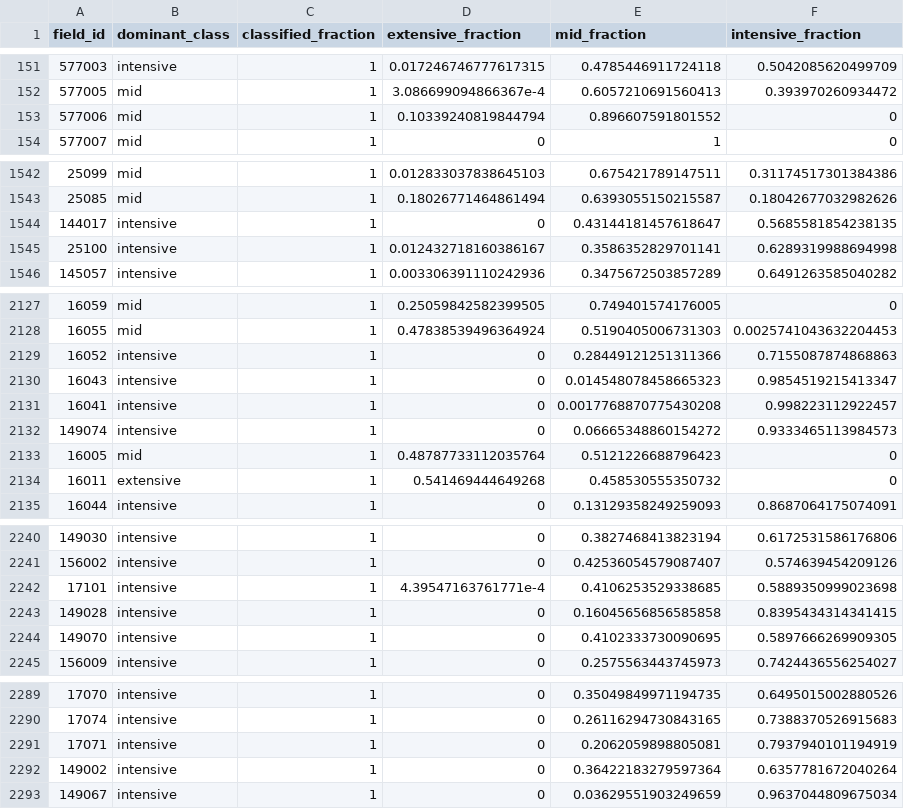
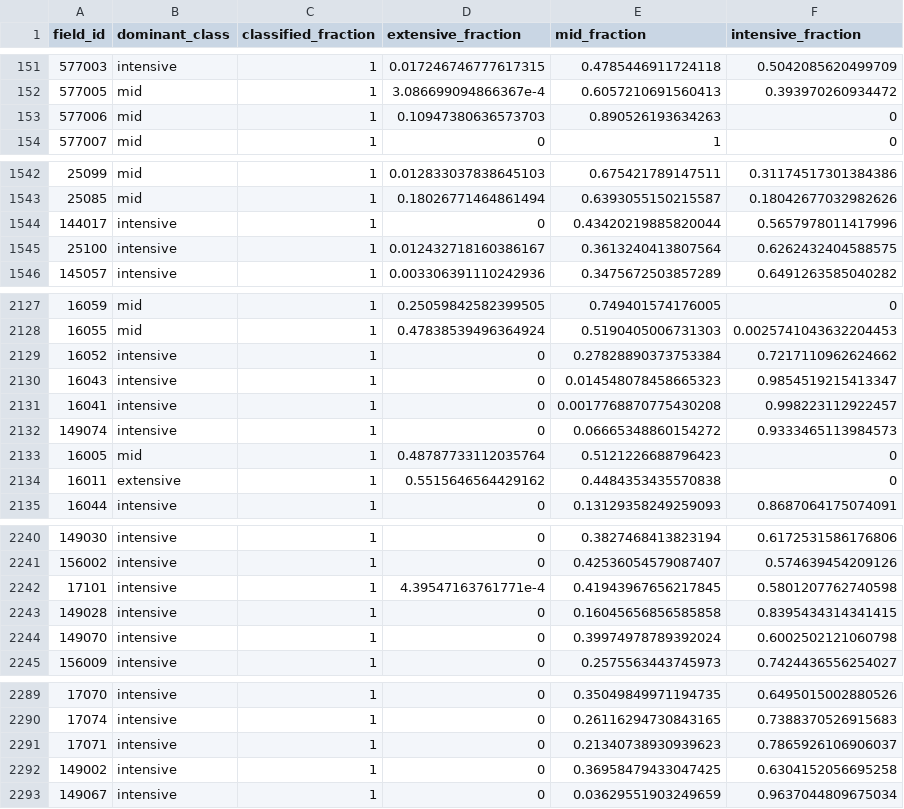
Before and after one commit to taylorbcraft/GPI, a CSV file: data/processed/predictions/field_gpi_pixel_summary_2025.csv, drawn as a sheet; only a part is shown, gaps mark what is left out; the diff covers the shown part only.

```diff
--- a/data/processed/predictions/field_gpi_pixel_summary_2025.csv
+++ b/data/processed/predictions/field_gpi_pixel_summary_2025.csv
@@ -152,3 +152,3 @@ field_id,dominant_class,classified_fraction,extensive_fraction,mid_fraction,inte
 577005,mid,1,3.086699094866367e-4,0.6057210691560413,0.393970260934472
-577006,mid,1,0.10339240819844794,0.896607591801552,0
+577006,mid,1,0.10947380636573703,0.890526193634263,0
 577007,mid,1,0,1,0
@@ -1543,4 +1543,4 @@ field_id,dominant_class,classified_fraction,extensive_fraction,mid_fraction,inte
 25085,mid,1,0.18026771464861494,0.6393055150215587,0.18042677032982626
-144017,intensive,1,0,0.43144181457618647,0.5685581854238135
-25100,intensive,1,0.012432718160386167,0.3586352829701141,0.6289319988694998
+144017,intensive,1,0,0.43420219885820044,0.5657978011417996
+25100,intensive,1,0.012432718160386167,0.3613240413807564,0.6262432404588575
 145057,intensive,1,0.003306391110242936,0.3475672503857289,0.6491263585040282
@@ -2128,3 +2128,3 @@ field_id,dominant_class,classified_fraction,extensive_fraction,mid_fraction,inte
 16055,mid,1,0.47838539496364924,0.5190405006731303,0.0025741043632204453
-16052,intensive,1,0,0.28449121251311366,0.7155087874868863
+16052,intensive,1,0,0.27828890373753384,0.7217110962624662
 16043,intensive,1,0,0.014548078458665323,0.9854519215413347
@@ -2133,3 +2133,3 @@ field_id,dominant_class,classified_fraction,extensive_fraction,mid_fraction,inte
 16005,mid,1,0.48787733112035764,0.5121226688796423,0
-16011,extensive,1,0.541469444649268,0.458530555350732,0
+16011,extensive,1,0.5515646564429162,0.4484353435570838,0
 16044,intensive,1,0,0.13129358249259093,0.8687064175074091
@@ -2241,5 +2241,5 @@ field_id,dominant_class,classified_fraction,extensive_fraction,mid_fraction,inte
 156002,intensive,1,0,0.42536054579087407,0.574639454209126
-17101,intensive,1,4.39547163761771e-4,0.4106253529338685,0.5889350999023698
+17101,intensive,1,4.39547163761771e-4,0.41943967656217845,0.5801207762740598
 149028,intensive,1,0,0.16045656856585858,0.8395434314341415
-149070,intensive,1,0,0.4102333730090695,0.5897666269909305
+149070,intensive,1,0,0.39974978789392024,0.6002502121060798
 156009,intensive,1,0,0.2575563443745973,0.7424436556254027
@@ -2290,4 +2290,4 @@ field_id,dominant_class,classified_fraction,extensive_fraction,mid_fraction,inte
 17074,intensive,1,0,0.26116294730843165,0.7388370526915683
-17071,intensive,1,0,0.2062059898805081,0.7937940101194919
-149002,intensive,1,0,0.36422183279597364,0.6357781672040264
+17071,intensive,1,0,0.21340738930939623,0.7865926106906037
+149002,intensive,1,0,0.36958479433047425,0.6304152056695258
 149067,intensive,1,0,0.03629551903249659,0.9637044809675034
```
Also changed, not shown: 110 edited cells elsewhere in this file, data/processed/validation/environmental_validation_summary_2025.csv, 17 other files.
